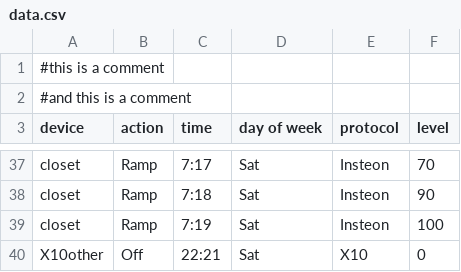
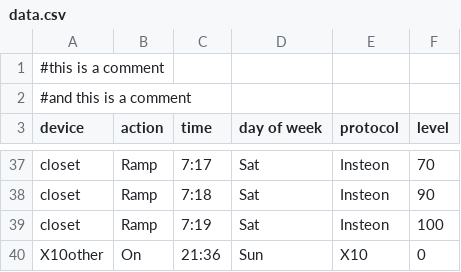
Before and after one commit to theboyscode/insteon, a CSV file: data.csv, drawn as a sheet; only a part is shown, gaps mark what is left out.

```diff
--- a/data.csv
+++ b/data.csv
@@ -39,2 +39,2 @@ closet,Ramp,7:18,Sat,Insteon,90
 closet,Ramp,7:19,Sat,Insteon,100
-X10other,Off,22:21,Sat,X10,0
+X10other,On,21:36,Sun,X10,0
```
Also changed, not shown: 2 other files.
